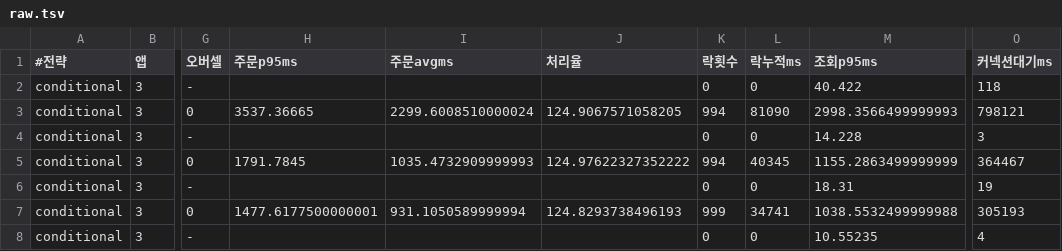
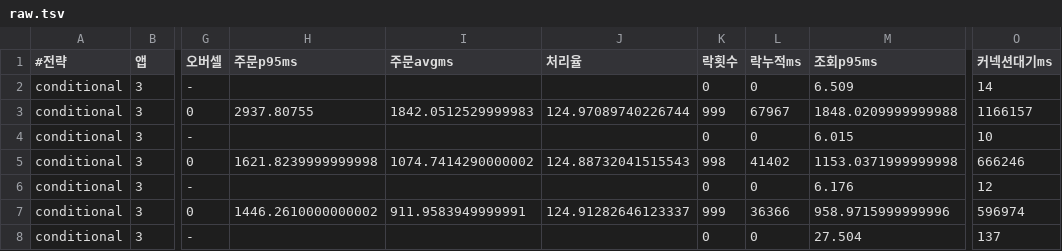
Before and after one commit to Ting97ok/hotdeal-commerce, a TSV file: k6/benchmark/results/mix/raw.tsv, drawn as a sheet; only a part is shown, gaps mark what is left out; the diff covers the shown part only; the diff names each change by its address in the sheet, - before the commit and + after, or states it on an @@ line.

```diff
--- a/k6/benchmark/results/mix/raw.tsv
+++ b/k6/benchmark/results/mix/raw.tsv
-M2 (조회p95ms): 40.422
+M2 (조회p95ms): 6.509
-O2 (커넥션대기ms): 118
+O2 (커넥션대기ms): 14
-H3 (주문p95ms): 3537.36665
+H3 (주문p95ms): 2937.80755
-I3 (주문avgms): 2299.6008510000024
+I3 (주문avgms): 1842.0512529999983
-J3 (처리율): 124.9067571058205
+J3 (처리율): 124.97089740226744
-K3 (락횟수): 994
+K3 (락횟수): 999
-L3 (락누적ms): 81090
+L3 (락누적ms): 67967
-M3 (조회p95ms): 2998.3566499999993
+M3 (조회p95ms): 1848.0209999999988
-O3 (커넥션대기ms): 798121
+O3 (커넥션대기ms): 1166157
-M4 (조회p95ms): 14.228
+M4 (조회p95ms): 6.015
-O4 (커넥션대기ms): 3
+O4 (커넥션대기ms): 10
-H5 (주문p95ms): 1791.7845
+H5 (주문p95ms): 1621.8239999999998
-I5 (주문avgms): 1035.4732909999993
+I5 (주문avgms): 1074.7414290000002
-J5 (처리율): 124.97622327352222
+J5 (처리율): 124.88732041515543
-K5 (락횟수): 994
+K5 (락횟수): 998
-L5 (락누적ms): 40345
+L5 (락누적ms): 41402
-M5 (조회p95ms): 1155.2863499999999
+M5 (조회p95ms): 1153.0371999999998
-O5 (커넥션대기ms): 364467
+O5 (커넥션대기ms): 666246
-M6 (조회p95ms): 18.31
+M6 (조회p95ms): 6.176
-O6 (커넥션대기ms): 19
+O6 (커넥션대기ms): 12
-H7 (주문p95ms): 1477.6177500000001
+H7 (주문p95ms): 1446.2610000000002
-I7 (주문avgms): 931.1050589999994
+I7 (주문avgms): 911.9583949999991
-J7 (처리율): 124.8293738496193
+J7 (처리율): 124.91282646123337
-L7 (락누적ms): 34741
+L7 (락누적ms): 36366
-M7 (조회p95ms): 1038.5532499999988
+M7 (조회p95ms): 958.9715999999996
-O7 (커넥션대기ms): 305193
+O7 (커넥션대기ms): 596974
-M8 (조회p95ms): 10.55235
+M8 (조회p95ms): 27.504
-O8 (커넥션대기ms): 4
+O8 (커넥션대기ms): 137
```
Also changed, not shown: 65 edited cells elsewhere in this file, k6/benchmark/results/disk/raw.tsv, k6/benchmark/results/sweep/oversell.tsv, 10 other files.
